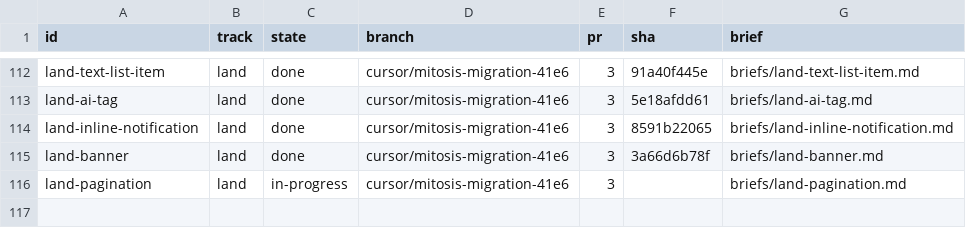
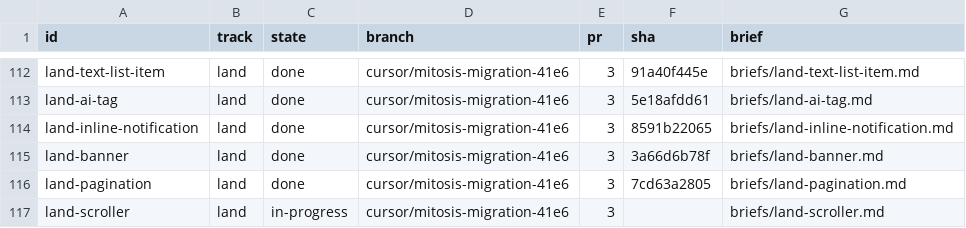
Before and after one commit to kroofy/porsche-design-system, a TSV file: .audit/orchestrate/stencil-to-mitosis/units.tsv, drawn as a sheet; only a part is shown, gaps mark what is left out.

```diff
--- a/.audit/orchestrate/stencil-to-mitosis/units.tsv
+++ b/.audit/orchestrate/stencil-to-mitosis/units.tsv
@@ -115,2 +115,3 @@ land-inline-notification	land	done	cursor/mitosis-migration-41e6	3	8591b22065	br
 land-banner	land	done	cursor/mitosis-migration-41e6	3	3a66d6b78f	briefs/land-banner.md
-land-pagination	land	in-progress	cursor/mitosis-migration-41e6	3		briefs/land-pagination.md
+land-pagination	land	done	cursor/mitosis-migration-41e6	3	7cd63a2805	briefs/land-pagination.md
+land-scroller	land	in-progress	cursor/mitosis-migration-41e6	3		briefs/land-scroller.md
```
Also changed, not shown: .audit/orchestrate/stencil-to-mitosis/decisions.tsv, .audit/orchestrate/stencil-to-mitosis/ledger.tsv, 2 other files.
